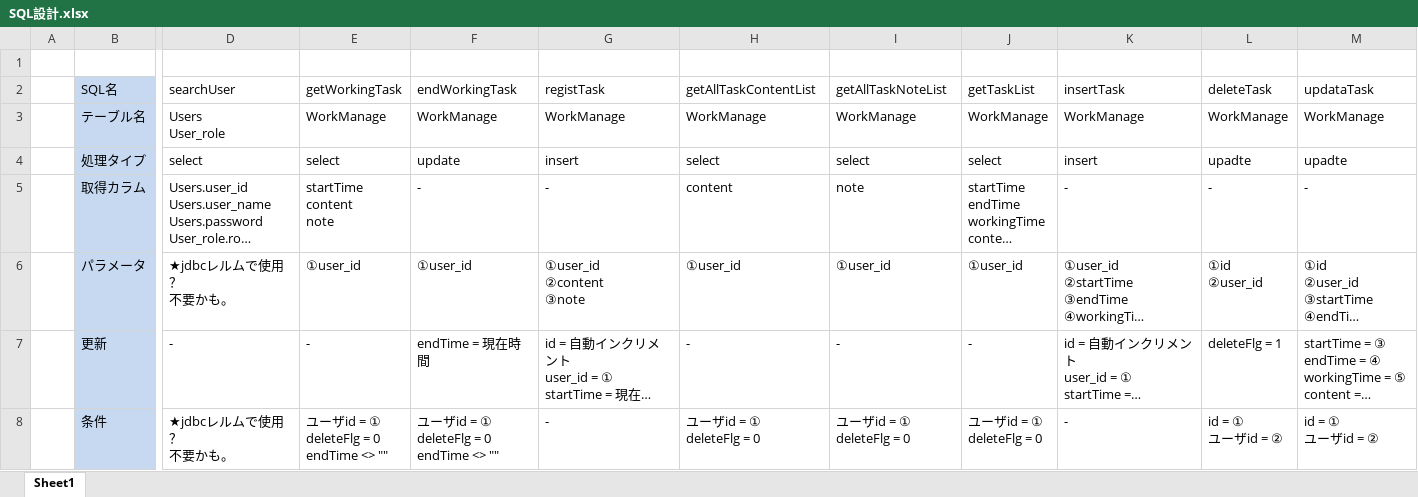
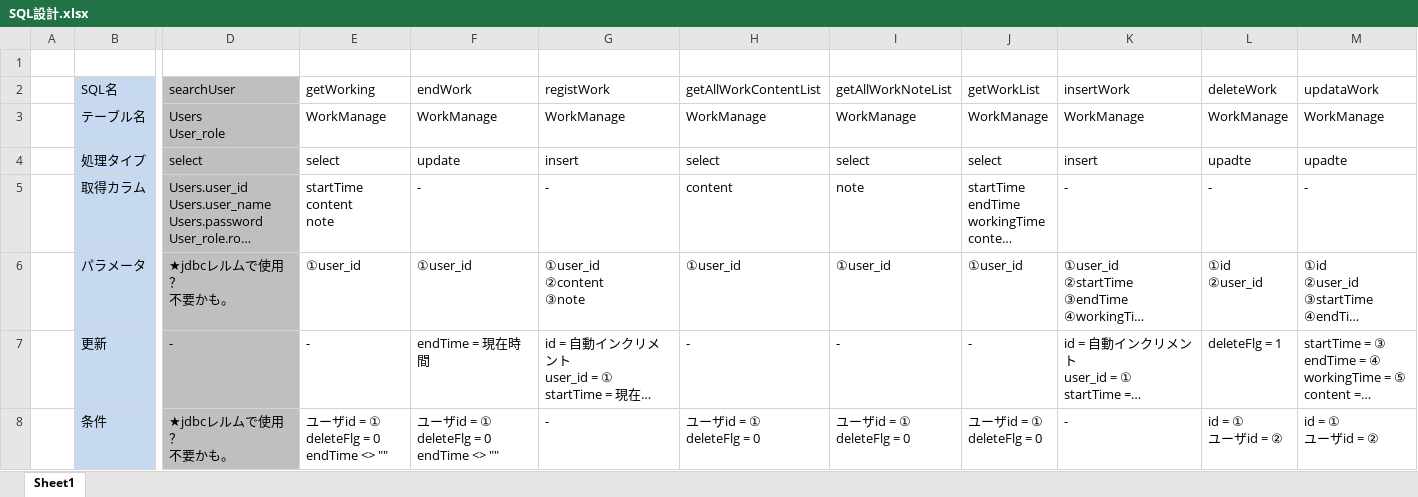
Before and after one commit to fukumotom/java_learning, an Excel workbook: 03_プログラム設計書/SQL設計.xlsx, sheet Sheet1, drawn as a sheet; only a part is shown, gaps mark what is left out; long unchanged cells end in …; values as stored, in another font and other column widths than the file's, no borders; the diff names each change by its address in the sheet, - before the commit and + after, or states it on an @@ line.

```diff
--- a/03_プログラム設計書/SQL設計.xlsx (sheet Sheet1)
+++ b/03_プログラム設計書/SQL設計.xlsx (sheet Sheet1)
-D2:D8 fill: none
+D2:D8 fill: #BFBFBF
-E2: getWorkingTask
+E2: getWorking
-F2: endWorkingTask
+F2: endWork
-G2: registTask
+G2: registWork
-H2: getAllTaskContentList
+H2: getAllWorkContentList
-I2: getAllTaskNoteList
+I2: getAllWorkNoteList
-J2: getTaskList
+J2: getWorkList
-K2: insertTask
+K2: insertWork
-L2: deleteTask
+L2: deleteWork
-M2: updataTask
+M2: updataWork
```
Also changed, not shown: 4 other files.
